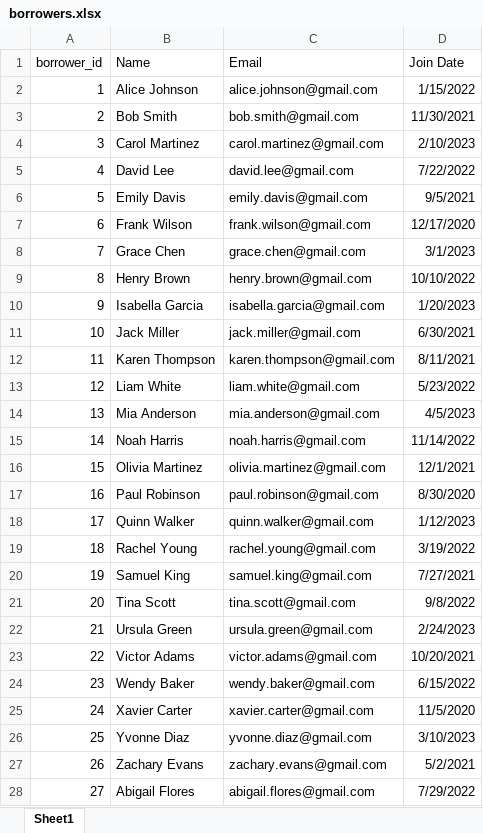
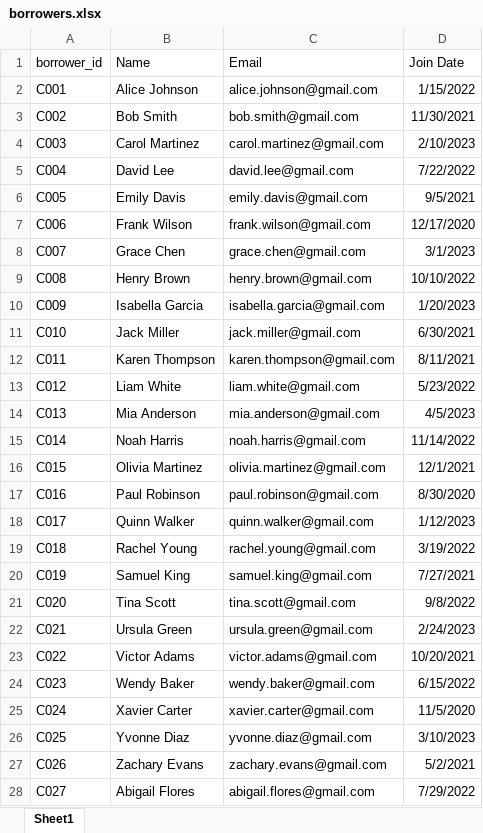
Before and after one commit to HerryTech/SQL-Projects, an Excel workbook: library_management/data/borrowers.xlsx, sheet Sheet1, drawn as a sheet; only a part is shown; values as stored, in another font and other column widths than the file's, no borders; the diff covers the shown part only; the diff names each change by its address in the sheet, - before the commit and + after, or states it on an @@ line.

```diff
--- a/library_management/data/borrowers.xlsx (sheet Sheet1)
+++ b/library_management/data/borrowers.xlsx (sheet Sheet1)
-A2 (borrower_id): 1
+A2 (borrower_id): C001
-A3 (borrower_id): 2
+A3 (borrower_id): C002
-A4 (borrower_id): 3
+A4 (borrower_id): C003
-A5 (borrower_id): 4
+A5 (borrower_id): C004
-A6 (borrower_id): 5
+A6 (borrower_id): C005
-A7 (borrower_id): 6
+A7 (borrower_id): C006
-A8 (borrower_id): 7
+A8 (borrower_id): C007
-A9 (borrower_id): 8
+A9 (borrower_id): C008
-A10 (borrower_id): 9
+A10 (borrower_id): C009
-A11 (borrower_id): 10
+A11 (borrower_id): C010
-A12 (borrower_id): 11
+A12 (borrower_id): C011
-A13 (borrower_id): 12
+A13 (borrower_id): C012
-A14 (borrower_id): 13
+A14 (borrower_id): C013
-A15 (borrower_id): 14
+A15 (borrower_id): C014
-A16 (borrower_id): 15
+A16 (borrower_id): C015
-A17 (borrower_id): 16
+A17 (borrower_id): C016
-A18 (borrower_id): 17
+A18 (borrower_id): C017
-A19 (borrower_id): 18
+A19 (borrower_id): C018
-A20 (borrower_id): 19
+A20 (borrower_id): C019
-A21 (borrower_id): 20
+A21 (borrower_id): C020
-A22 (borrower_id): 21
+A22 (borrower_id): C021
-A23 (borrower_id): 22
+A23 (borrower_id): C022
-A24 (borrower_id): 23
+A24 (borrower_id): C023
-A25 (borrower_id): 24
+A25 (borrower_id): C024
-A26 (borrower_id): 25
+A26 (borrower_id): C025
-A27 (borrower_id): 26
+A27 (borrower_id): C026
-A28 (borrower_id): 27
+A28 (borrower_id): C027
```
Also changed, not shown: 73 edited cells elsewhere in this sheet, library_management/data/books.xlsx.
